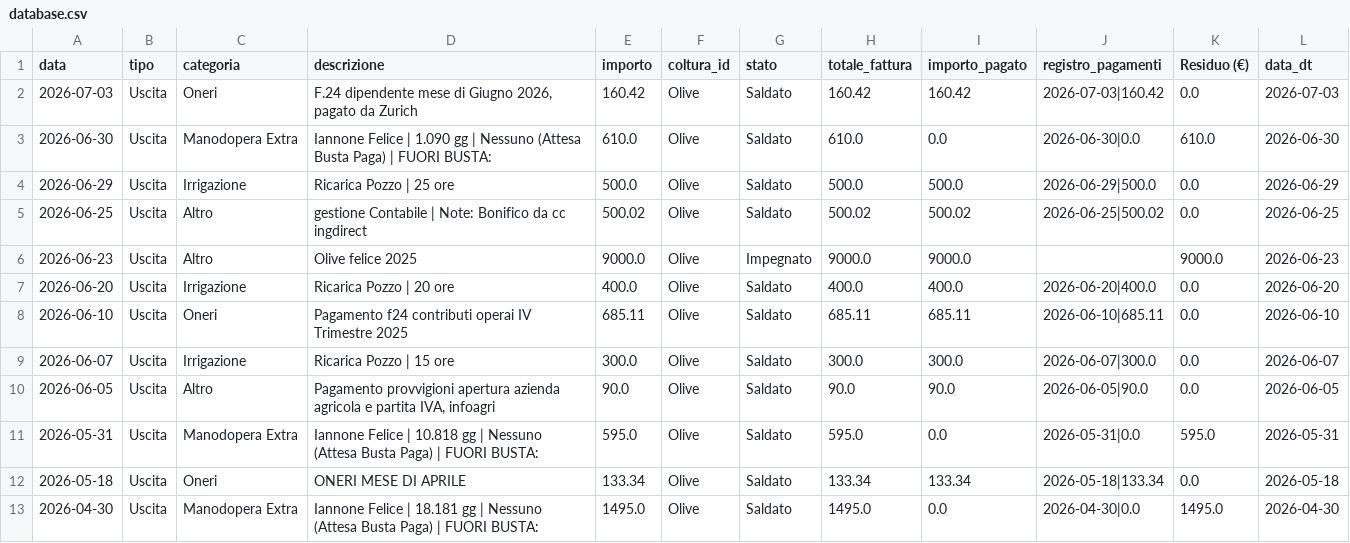
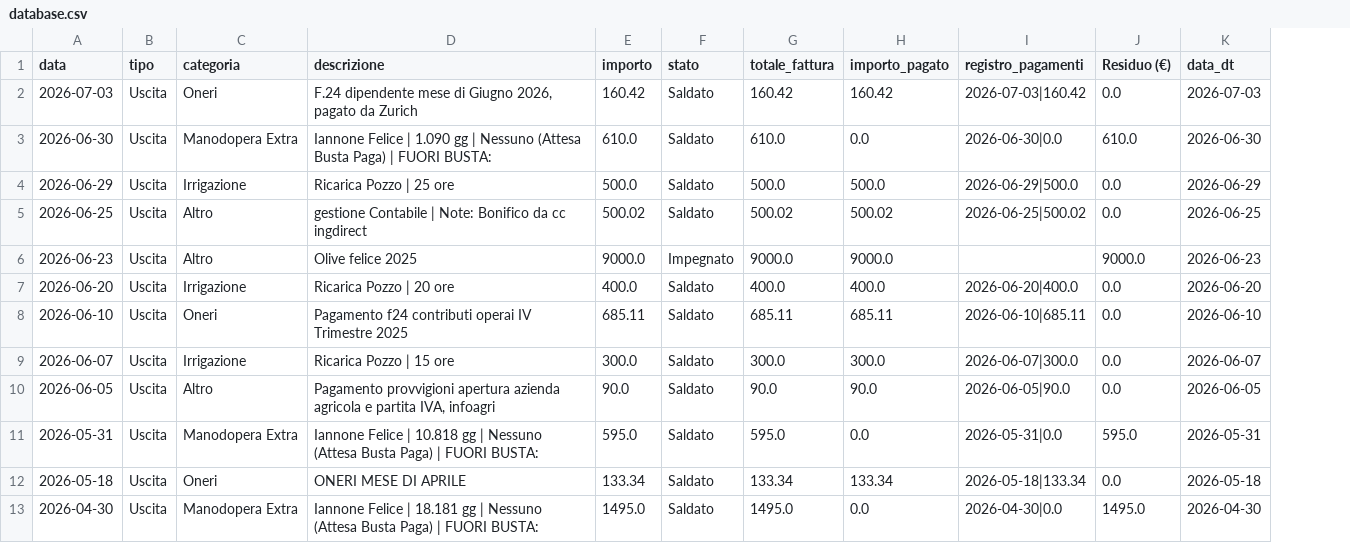
Before and after one commit to antonellomazzilli-bit/agri-finance, a CSV file: database.csv, drawn as a sheet; only a part is shown; the diff names each change by its address in the sheet, - before the commit and + after, or states it on an @@ line.

Commit message:
Pulizia database: rimosse colonne coltura_id e prodotto

```diff
--- a/database.csv
+++ b/database.csv
-column F (coltura_id), rows 2-13: all Olive
```
